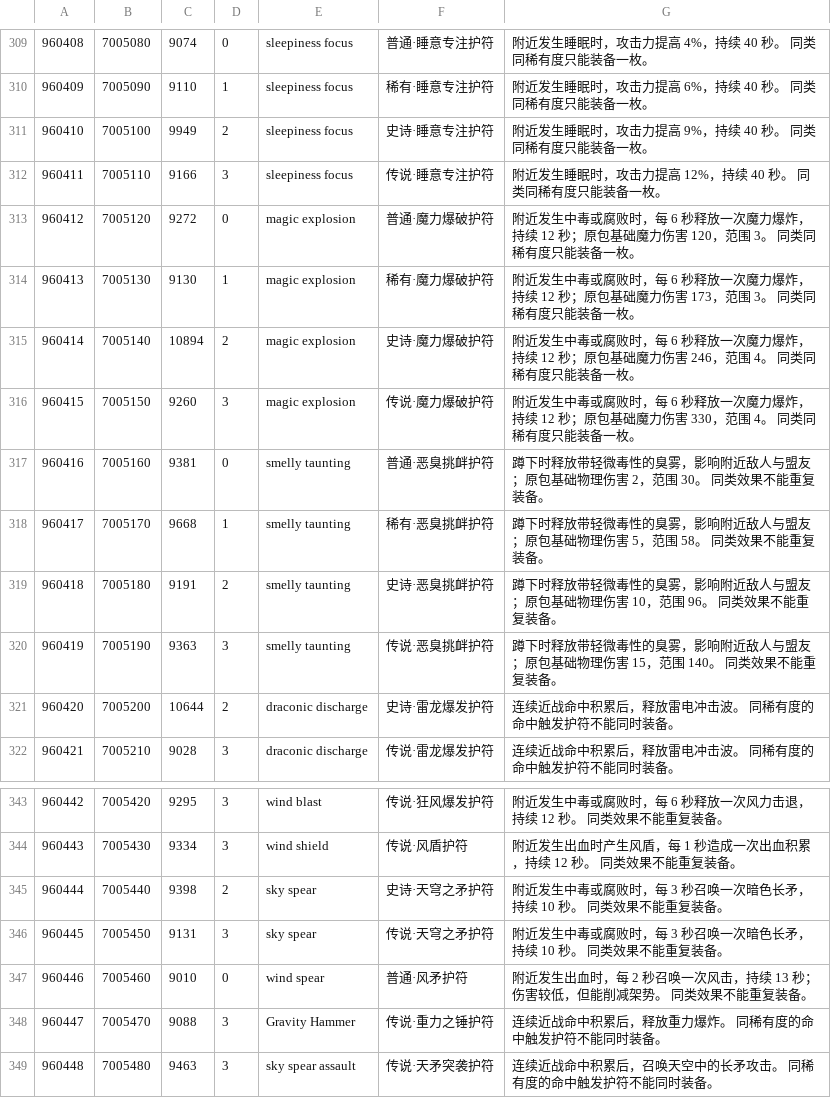
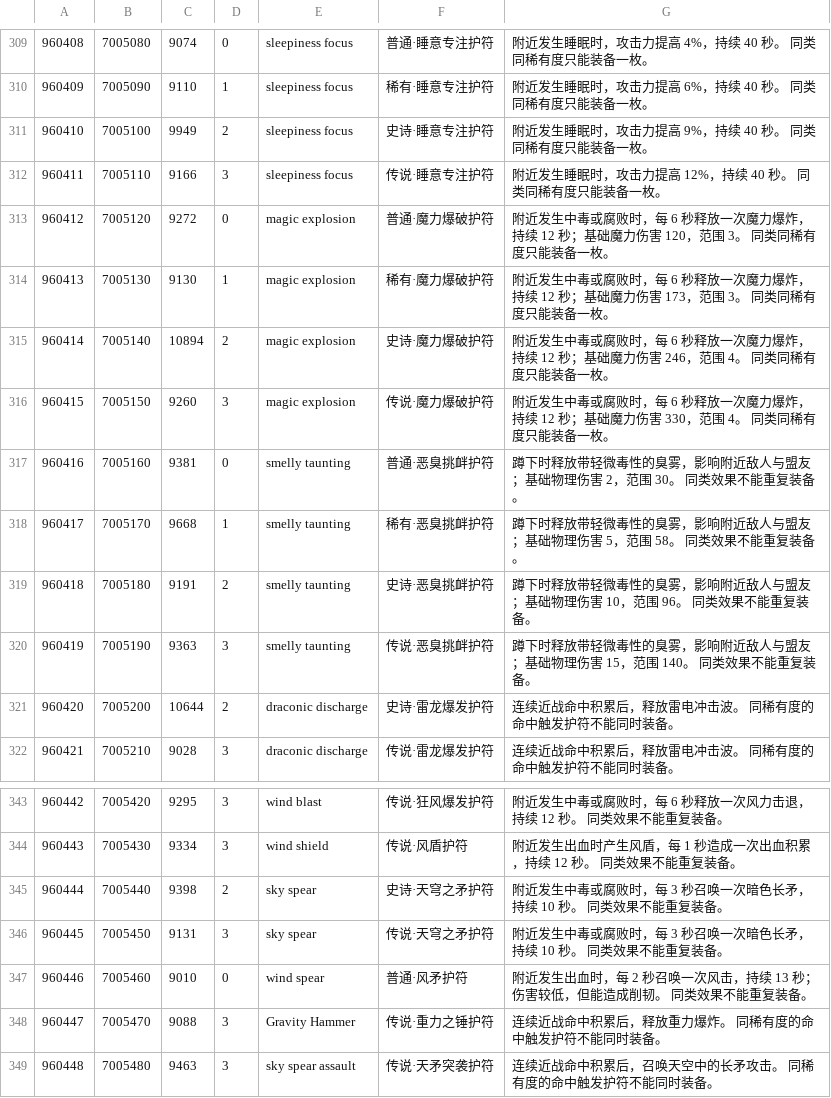
Before and after one commit to tamikip/erdtree-tower, a TSV file: scene-assets/talisman-definitions.tsv, drawn as a sheet; only a part is shown, gaps mark what is left out; the diff covers the shown part only.

```diff
--- a/scene-assets/talisman-definitions.tsv
+++ b/scene-assets/talisman-definitions.tsv
@@ -312,10 +312,10 @@
 960411	7005110	9166	3	sleepiness focus	传说·睡意专注护符	附近发生睡眠时，攻击力提高 12%，持续 40 秒。 同类同稀有度只能装备一枚。
-960412	7005120	9272	0	magic explosion	普通·魔力爆破护符	附近发生中毒或腐败时，每 6 秒释放一次魔力爆炸，持续 12 秒；原包基础魔力伤害 120，范围 3。 同类同稀有度只能装备一枚。
-960413	7005130	9130	1	magic explosion	稀有·魔力爆破护符	附近发生中毒或腐败时，每 6 秒释放一次魔力爆炸，持续 12 秒；原包基础魔力伤害 173，范围 3。 同类同稀有度只能装备一枚。
-960414	7005140	10894	2	magic explosion	史诗·魔力爆破护符	附近发生中毒或腐败时，每 6 秒释放一次魔力爆炸，持续 12 秒；原包基础魔力伤害 246，范围 4。 同类同稀有度只能装备一枚。
-960415	7005150	9260	3	magic explosion	传说·魔力爆破护符	附近发生中毒或腐败时，每 6 秒释放一次魔力爆炸，持续 12 秒；原包基础魔力伤害 330，范围 4。 同类同稀有度只能装备一枚。
-960416	7005160	9381	0	smelly taunting	普通·恶臭挑衅护符	蹲下时释放带轻微毒性的臭雾，影响附近敌人与盟友；原包基础物理伤害 2，范围 30。 同类效果不能重复装备。
-960417	7005170	9668	1	smelly taunting	稀有·恶臭挑衅护符	蹲下时释放带轻微毒性的臭雾，影响附近敌人与盟友；原包基础物理伤害 5，范围 58。 同类效果不能重复装备。
-960418	7005180	9191	2	smelly taunting	史诗·恶臭挑衅护符	蹲下时释放带轻微毒性的臭雾，影响附近敌人与盟友；原包基础物理伤害 10，范围 96。 同类效果不能重复装备。
-960419	7005190	9363	3	smelly taunting	传说·恶臭挑衅护符	蹲下时释放带轻微毒性的臭雾，影响附近敌人与盟友；原包基础物理伤害 15，范围 140。 同类效果不能重复装备。
+960412	7005120	9272	0	magic explosion	普通·魔力爆破护符	附近发生中毒或腐败时，每 6 秒释放一次魔力爆炸，持续 12 秒；基础魔力伤害 120，范围 3。 同类同稀有度只能装备一枚。
+960413	7005130	9130	1	magic explosion	稀有·魔力爆破护符	附近发生中毒或腐败时，每 6 秒释放一次魔力爆炸，持续 12 秒；基础魔力伤害 173，范围 3。 同类同稀有度只能装备一枚。
+960414	7005140	10894	2	magic explosion	史诗·魔力爆破护符	附近发生中毒或腐败时，每 6 秒释放一次魔力爆炸，持续 12 秒；基础魔力伤害 246，范围 4。 同类同稀有度只能装备一枚。
+960415	7005150	9260	3	magic explosion	传说·魔力爆破护符	附近发生中毒或腐败时，每 6 秒释放一次魔力爆炸，持续 12 秒；基础魔力伤害 330，范围 4。 同类同稀有度只能装备一枚。
+960416	7005160	9381	0	smelly taunting	普通·恶臭挑衅护符	蹲下时释放带轻微毒性的臭雾，影响附近敌人与盟友；基础物理伤害 2，范围 30。 同类效果不能重复装备。
+960417	7005170	9668	1	smelly taunting	稀有·恶臭挑衅护符	蹲下时释放带轻微毒性的臭雾，影响附近敌人与盟友；基础物理伤害 5，范围 58。 同类效果不能重复装备。
+960418	7005180	9191	2	smelly taunting	史诗·恶臭挑衅护符	蹲下时释放带轻微毒性的臭雾，影响附近敌人与盟友；基础物理伤害 10，范围 96。 同类效果不能重复装备。
+960419	7005190	9363	3	smelly taunting	传说·恶臭挑衅护符	蹲下时释放带轻微毒性的臭雾，影响附近敌人与盟友；基础物理伤害 15，范围 140。 同类效果不能重复装备。
 960420	7005200	10644	2	draconic discharge	史诗·雷龙爆发护符	连续近战命中积累后，释放雷电冲击波。 同稀有度的命中触发护符不能同时装备。
@@ -346,3 +346,3 @@
 960445	7005450	9131	3	sky spear	传说·天穹之矛护符	附近发生中毒或腐败时，每 3 秒召唤一次暗色长矛，持续 10 秒。 同类效果不能重复装备。
-960446	7005460	9010	0	wind spear	普通·风矛护符	附近发生出血时，每 2 秒召唤一次风击，持续 13 秒；伤害较低，但能削减架势。 同类效果不能重复装备。
+960446	7005460	9010	0	wind spear	普通·风矛护符	附近发生出血时，每 2 秒召唤一次风击，持续 13 秒；伤害较低，但能造成削韧。 同类效果不能重复装备。
 960447	7005470	9088	3	Gravity Hammer	传说·重力之锤护符	连续近战命中积累后，释放重力爆炸。 同稀有度的命中触发护符不能同时装备。
```
Also changed, not shown: 28 edited cells elsewhere in this file, scene-assets/talisman-details.tsv, 7 other files.
